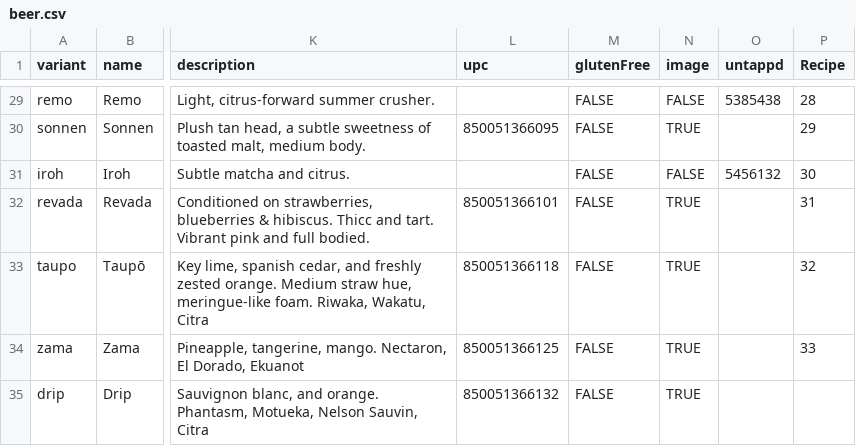
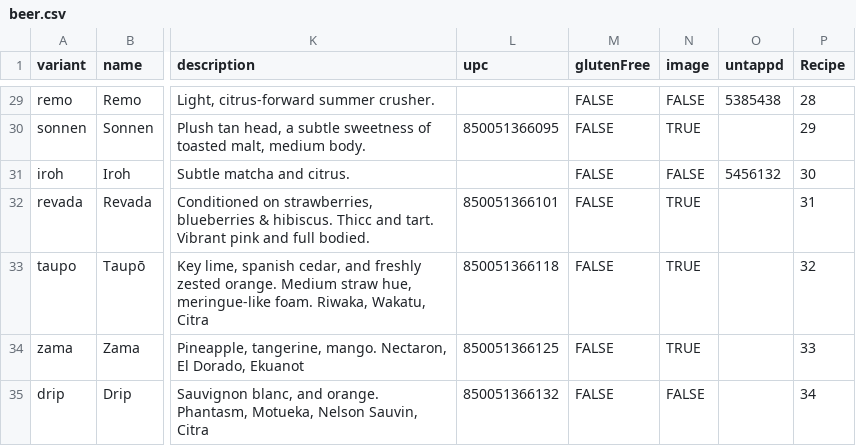
Before and after one commit to lolevbeer/site, a CSV file: _data/beer.csv, drawn as a sheet; only a part is shown, gaps mark what is left out; the diff names each change by its address in the sheet, - before the commit and + after, or states it on an @@ line.

Commit message:
Sync Data from google sheets

```diff
--- a/_data/beer.csv
+++ b/_data/beer.csv
-N35 (image): TRUE
+N35 (image): FALSE
-P35 (Recipe): (empty)
+P35 (Recipe): 34
```
